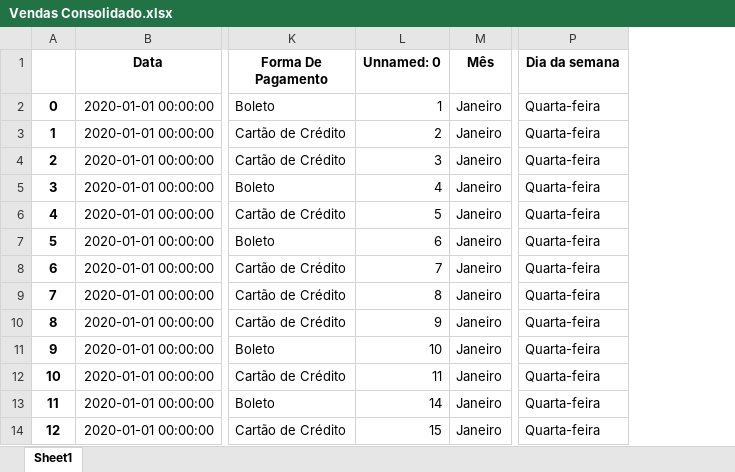
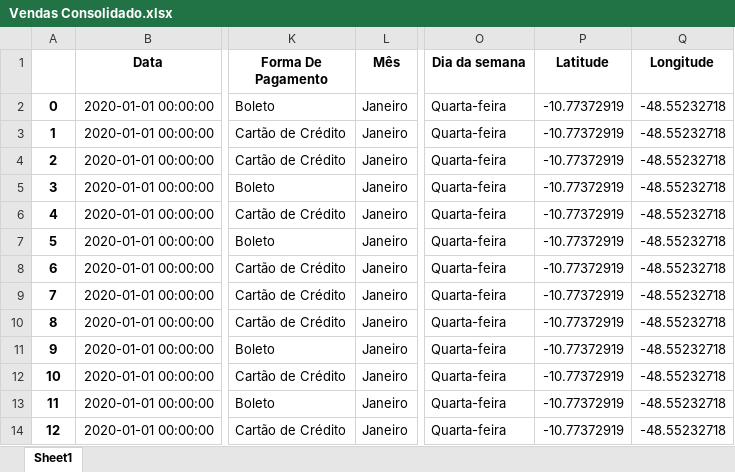
Before and after one commit to Deivid-Sena-DSC/portifolio, an Excel workbook: Excel/Vendas Consolidado.xlsx, sheet Sheet1, drawn as a sheet; only a part is shown, gaps mark what is left out; values as stored, in another font and other column widths than the file's, no borders; removed rows and columns are numbered as before the commit, all else as after; the diff names each change by its address in the sheet, - before the commit and + after, or states it on an @@ line.

```diff
--- a/Excel/Vendas Consolidado.xlsx (sheet Sheet1)
+++ b/Excel/Vendas Consolidado.xlsx (sheet Sheet1)
-column L (Unnamed: 0), rows 2-14: 1 | 2 | 3 | 4 | 5 | 6 | 7 | 8 | 9 | 10 | 11 | 14 | 15
+column P (Latitude), rows 2-14: all -10.77372919
+column Q (Longitude), rows 2-14: all -48.55232718
```
Also changed, not shown: 3 other files.
